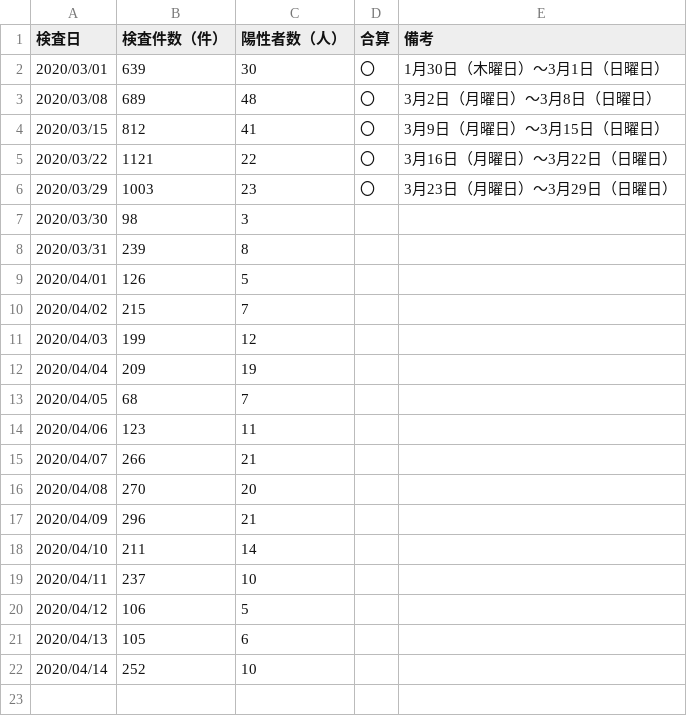
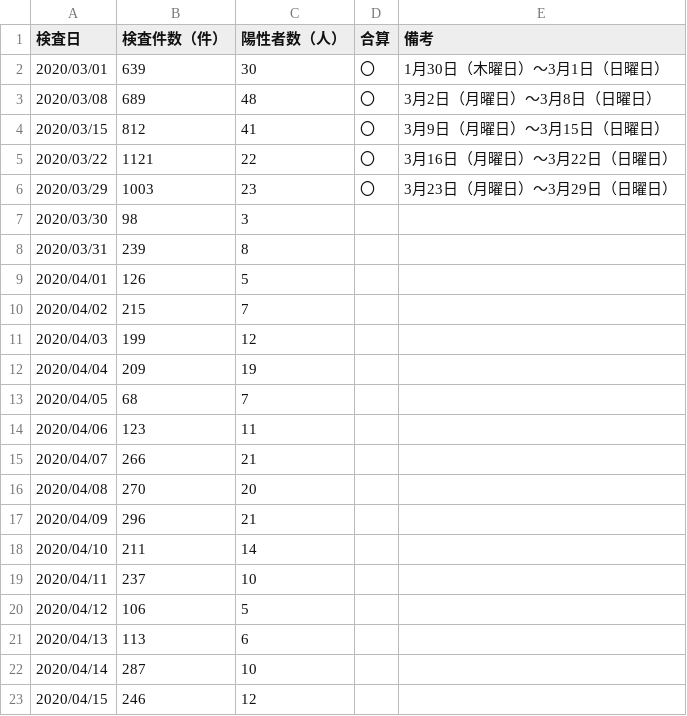
Before and after one commit to yoshitaka7/covid19, a CSV file: inspections_summary.csv, drawn as a sheet.

Commit message:
update data

```diff
--- a/inspections_summary.csv
+++ b/inspections_summary.csv
@@ -20,3 +20,4 @@
 2020/04/12,106,5,,
-2020/04/13,105,6,,
-2020/04/14,252,10,,
+2020/04/13,113,6,,
+2020/04/14,287,10,,
+2020/04/15,246,12,,
```
Also changed, not shown: 2 other files.
